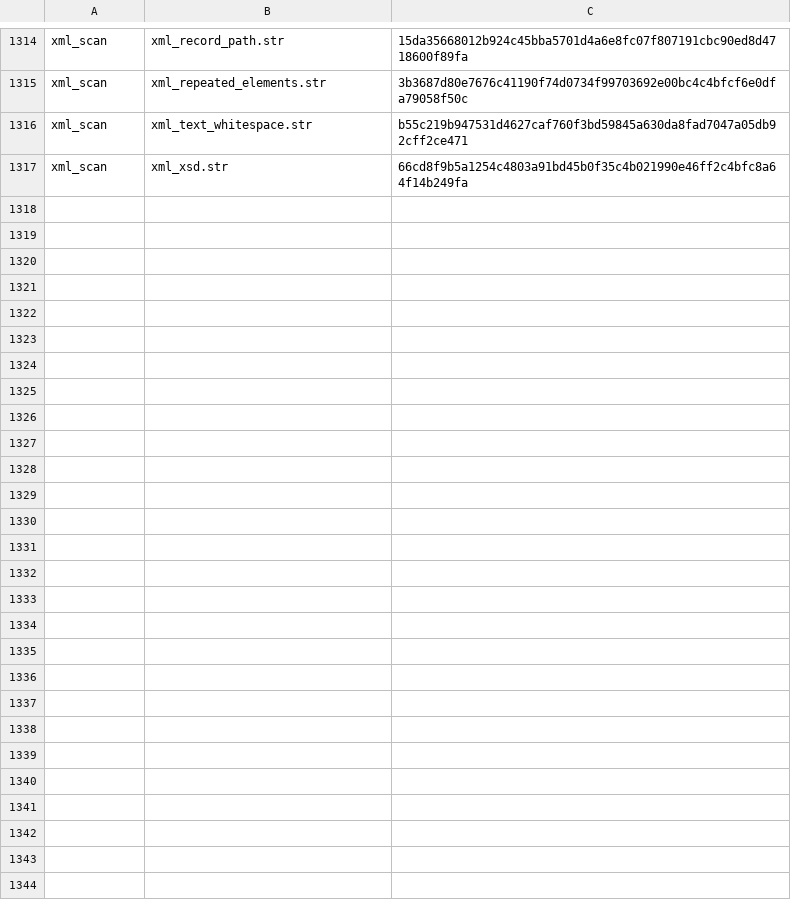
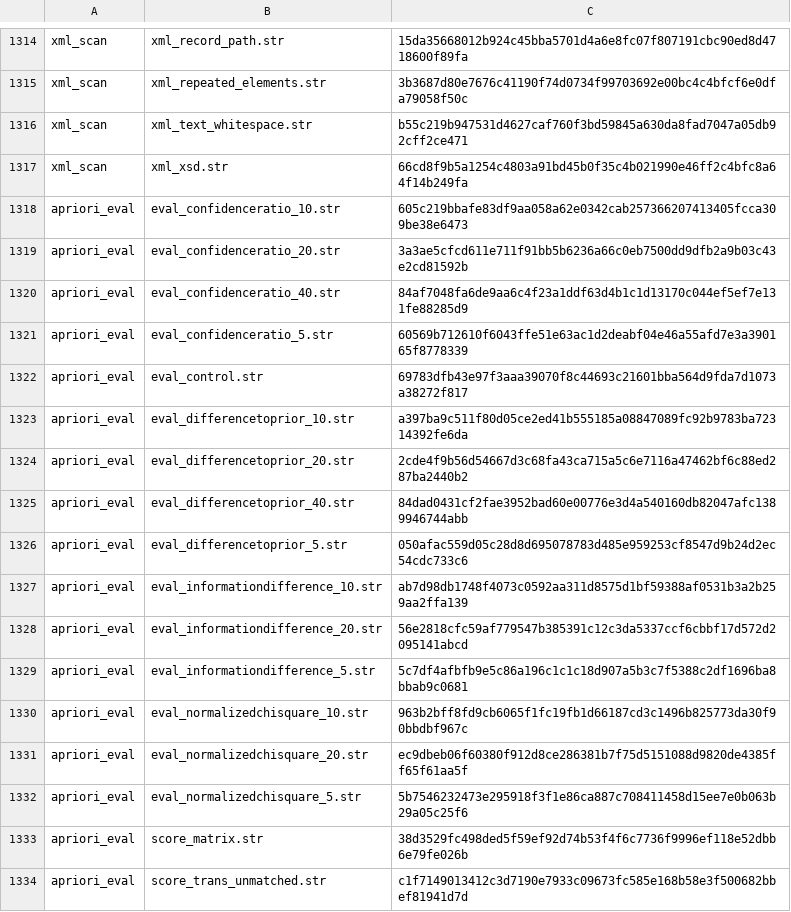
Before and after one commit to witold-andelie/data-mining-software, a TSV file: xtask/corpus.tsv, drawn as a sheet; only a part is shown, gaps mark what is left out; the diff names each change by its address in the sheet, - before the commit and + after, or states it on an @@ line.

```diff
--- a/xtask/corpus.tsv
+++ b/xtask/corpus.tsv
+row 1318: apriori_eval | eval_confidenceratio_10.str | 605c219bbafe83df9aa058a62e0342cab257366207413405fcca309be38e6473
+row 1319: apriori_eval | eval_confidenceratio_20.str | 3a3ae5cfcd611e711f91bb5b6236a66c0eb7500dd9dfb2a9b03c43e2cd81592b
+row 1320: apriori_eval | eval_confidenceratio_40.str | 84af7048fa6de9aa6c4f23a1ddf63d4b1c1d13170c044ef5ef7e131fe88285d9
+row 1321: apriori_eval | eval_confidenceratio_5.str | 60569b712610f6043ffe51e63ac1d2deabf04e46a55afd7e3a390165f8778339
+row 1322: apriori_eval | eval_control.str | 69783dfb43e97f3aaa39070f8c44693c21601bba564d9fda7d1073a38272f817
+row 1323: apriori_eval | eval_differencetoprior_10.str | a397ba9c511f80d05ce2ed41b555185a08847089fc92b9783ba72314392fe6da
+row 1324: apriori_eval | eval_differencetoprior_20.str | 2cde4f9b56d54667d3c68fa43ca715a5c6e7116a47462bf6c88ed287ba2440b2
+row 1325: apriori_eval | eval_differencetoprior_40.str | 84dad0431cf2fae3952bad60e00776e3d4a540160db82047afc1389946744abb
+row 1326: apriori_eval | eval_differencetoprior_5.str | 050afac559d05c28d8d695078783d485e959253cf8547d9b24d2ec54cdc733c6
+row 1327: apriori_eval | eval_informationdifference_10.str | ab7d98db1748f4073c0592aa311d8575d1bf59388af0531b3a2b259aa2ffa139
+row 1328: apriori_eval | eval_informationdifference_20.str | 56e2818cfc59af779547b385391c12c3da5337ccf6cbbf17d572d2095141abcd
+row 1329: apriori_eval | eval_informationdifference_5.str | 5c7df4afbfb9e5c86a196c1c1c18d907a5b3c7f5388c2df1696ba8bbab9c0681
+row 1330: apriori_eval | eval_normalizedchisquare_10.str | 963b2bff8fd9cb6065f1fc19fb1d66187cd3c1496b825773da30f90bbdbf967c
+row 1331: apriori_eval | eval_normalizedchisquare_20.str | ec9dbeb06f60380f912d8ce286381b7f75d5151088d9820de4385ff65f61aa5f
+row 1332: apriori_eval | eval_normalizedchisquare_5.str | 5b7546232473e295918f3f1e86ca887c708411458d15ee7e0b063b29a05c25f6
+row 1333: apriori_eval | score_matrix.str | 38d3529fc498ded5f59ef92d74b53f4f6c7736f9996ef118e52dbb6e79fe026b
+row 1334: apriori_eval | score_trans_unmatched.str | c1f7149013412c3d7190e7933c09673fc585e168b58e3f500682bbef81941d7d
```
Also changed, not shown: xtask/known-gaps.tsv, 7 other files.
